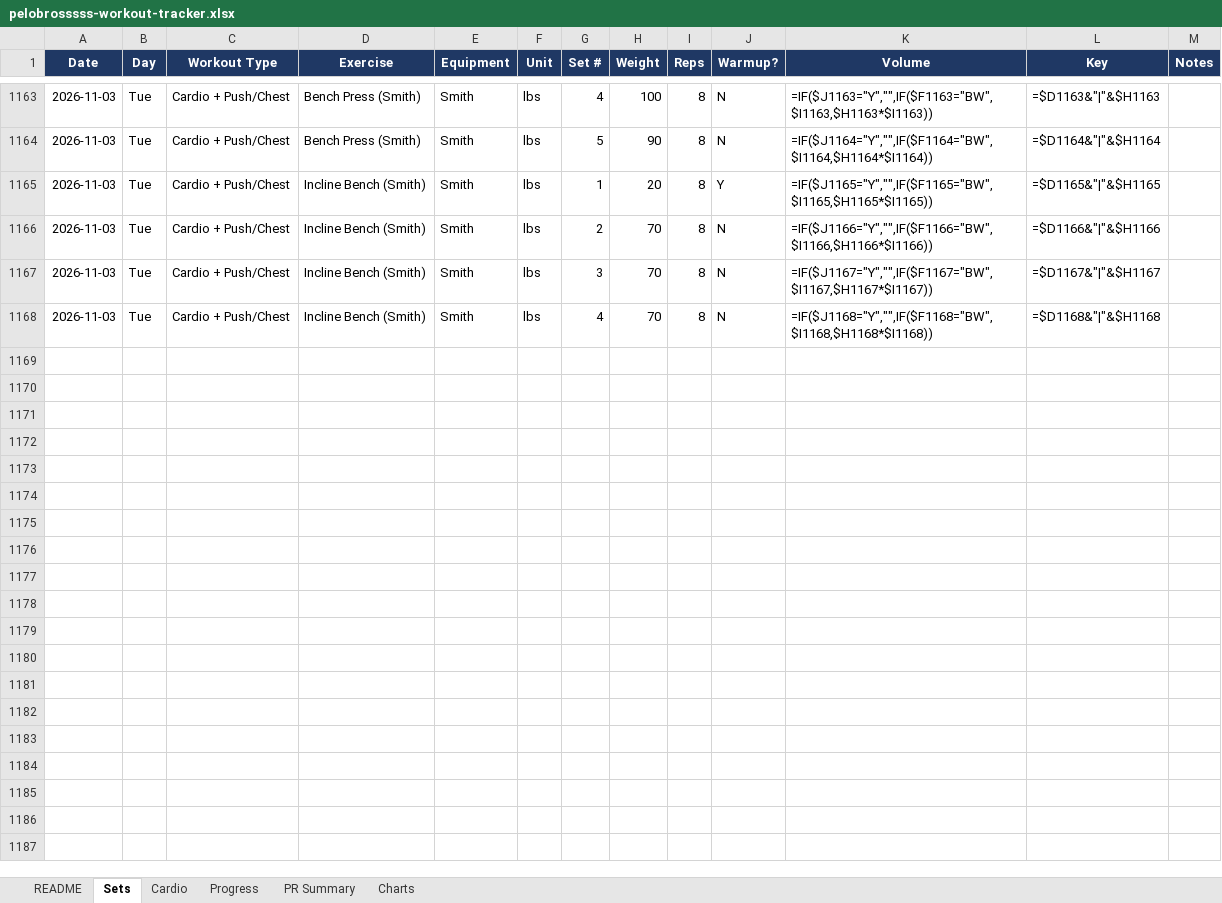
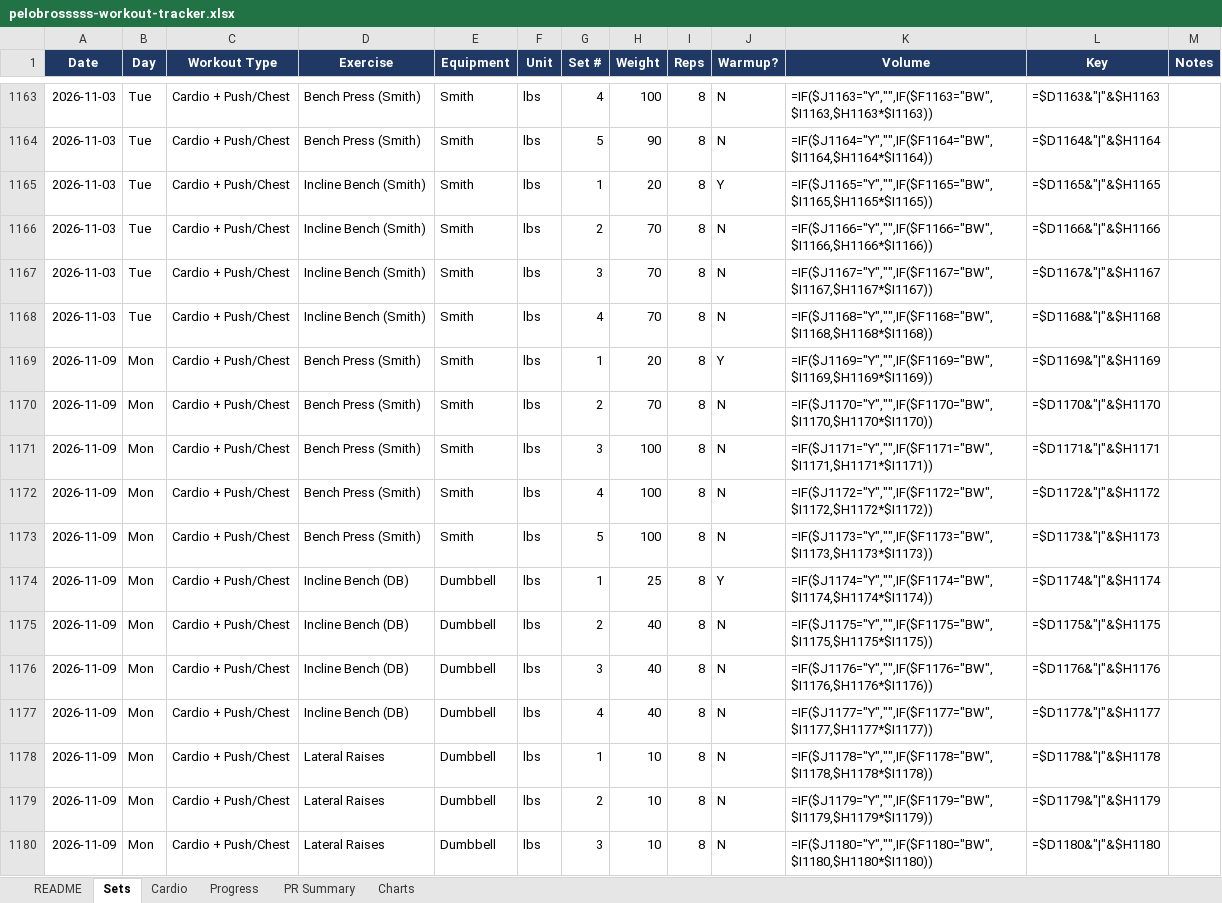
Before and after one commit to mike2002w/Pelobrossss, an Excel workbook: exports/pelobrosssss-workout-tracker.xlsx, sheet Sets, drawn as a sheet; only a part is shown, gaps mark what is left out; values as stored, in another font and other column widths than the file's, no borders; formulas without a stored value are shown as written; the diff names each change by its address in the sheet, - before the commit and + after, or states it on an @@ line.

```diff
--- a/exports/pelobrosssss-workout-tracker.xlsx (sheet Sets)
+++ b/exports/pelobrosssss-workout-tracker.xlsx (sheet Sets)
+row 1169: 2026-11-09 | Mon | Cardio + Push/Chest | Bench Press (Smith) | Smith | lbs | 1 | 20 | 8 | Y | =IF($J1169="Y","",IF($F1169="BW",$I1169,$H1169*$I1169)) | =$D1169&"|"&$H1169
+row 1170: 2026-11-09 | Mon | Cardio + Push/Chest | Bench Press (Smith) | Smith | lbs | 2 | 70 | 8 | N | =IF($J1170="Y","",IF($F1170="BW",$I1170,$H1170*$I1170)) | =$D1170&"|"&$H1170
+row 1171: 2026-11-09 | Mon | Cardio + Push/Chest | Bench Press (Smith) | Smith | lbs | 3 | 100 | 8 | N | =IF($J1171="Y","",IF($F1171="BW",$I1171,$H1171*$I1171)) | =$D1171&"|"&$H1171
+row 1172: 2026-11-09 | Mon | Cardio + Push/Chest | Bench Press (Smith) | Smith | lbs | 4 | 100 | 8 | N | =IF($J1172="Y","",IF($F1172="BW",$I1172,$H1172*$I1172)) | =$D1172&"|"&$H1172
+row 1173: 2026-11-09 | Mon | Cardio + Push/Chest | Bench Press (Smith) | Smith | lbs | 5 | 100 | 8 | N | =IF($J1173="Y","",IF($F1173="BW",$I1173,$H1173*$I1173)) | =$D1173&"|"&$H1173
+row 1174: 2026-11-09 | Mon | Cardio + Push/Chest | Incline Bench (DB) | Dumbbell | lbs | 1 | 25 | 8 | Y | =IF($J1174="Y","",IF($F1174="BW",$I1174,$H1174*$I1174)) | =$D1174&"|"&$H1174
+row 1175: 2026-11-09 | Mon | Cardio + Push/Chest | Incline Bench (DB) | Dumbbell | lbs | 2 | 40 | 8 | N | =IF($J1175="Y","",IF($F1175="BW",$I1175,$H1175*$I1175)) | =$D1175&"|"&$H1175
+row 1176: 2026-11-09 | Mon | Cardio + Push/Chest | Incline Bench (DB) | Dumbbell | lbs | 3 | 40 | 8 | N | =IF($J1176="Y","",IF($F1176="BW",$I1176,$H1176*$I1176)) | =$D1176&"|"&$H1176
+row 1177: 2026-11-09 | Mon | Cardio + Push/Chest | Incline Bench (DB) | Dumbbell | lbs | 4 | 40 | 8 | N | =IF($J1177="Y","",IF($F1177="BW",$I1177,$H1177*$I1177)) | =$D1177&"|"&$H1177
+row 1178: 2026-11-09 | Mon | Cardio + Push/Chest | Lateral Raises | Dumbbell | lbs | 1 | 10 | 8 | N | =IF($J1178="Y","",IF($F1178="BW",$I1178,$H1178*$I1178)) | =$D1178&"|"&$H1178
+row 1179: 2026-11-09 | Mon | Cardio + Push/Chest | Lateral Raises | Dumbbell | lbs | 2 | 10 | 8 | N | =IF($J1179="Y","",IF($F1179="BW",$I1179,$H1179*$I1179)) | =$D1179&"|"&$H1179
+row 1180: 2026-11-09 | Mon | Cardio + Push/Chest | Lateral Raises | Dumbbell | lbs | 3 | 10 | 8 | N | =IF($J1180="Y","",IF($F1180="BW",$I1180,$H1180*$I1180)) | =$D1180&"|"&$H1180
```
Also changed, not shown: sheet Progress, sheet Cardio, 3 other files.
